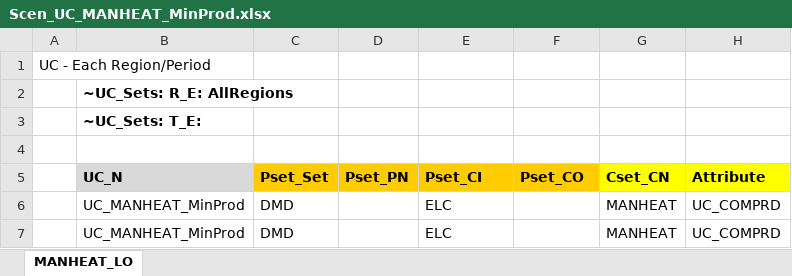
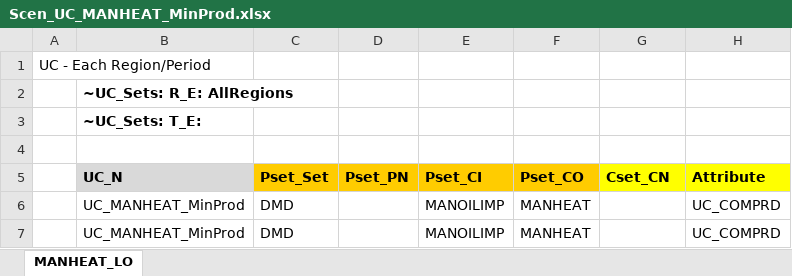
Before and after one commit to Tamenew/MANU2025, an Excel workbook: SuppXLS/Scen_UC_MANHEAT_MinProd.xlsx, sheet MANHEAT_LO, drawn as a sheet; only a part is shown; values as stored, in another font and other column widths than the file's, no borders; charts and pictures not drawn; the diff names each change by its address in the sheet, - before the commit and + after, or states it on an @@ line.

```diff
--- a/SuppXLS/Scen_UC_MANHEAT_MinProd.xlsx (sheet MANHEAT_LO)
+++ b/SuppXLS/Scen_UC_MANHEAT_MinProd.xlsx (sheet MANHEAT_LO)
-E6:E7 (Pset_CI): ELC
+E6:E7 (Pset_CI): MANOILIMP
-F6:F7 (Pset_CO): (empty)
+F6:F7 (Pset_CO): MANHEAT
-G6:G7 (Cset_CN): MANHEAT
+G6:G7 (Cset_CN): (empty)
```
Also changed, not shown: SuppXLS/Scen_UC_ELC_MinProd.xlsx.
